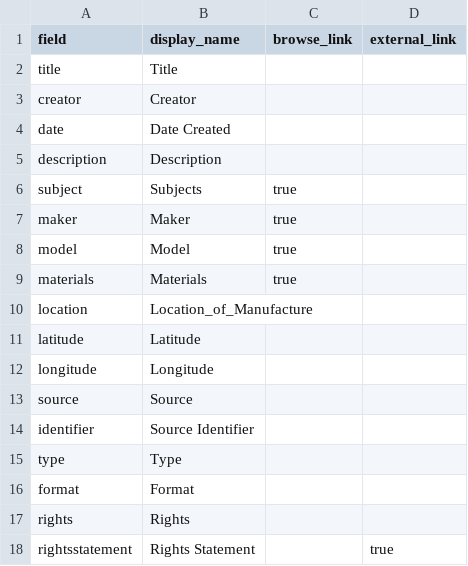
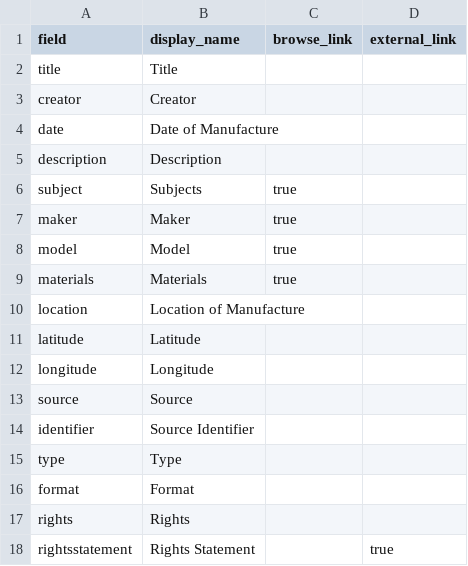
Before and after one commit to mmurray925/Enduring-Sound, a CSV file: _data/config-metadata.csv, drawn as a sheet.

Commit message:
Update config-metadata.csv

```diff
--- a/_data/config-metadata.csv
+++ b/_data/config-metadata.csv
@@ -3,3 +3,3 @@ title,Title,
 creator,Creator,
-date,Date Created,
+date,Date of Manufacture,
 description,Description,
@@ -9,3 +9,3 @@ model,Model,true
 materials,Materials,true
-location,Location_of_Manufacture
+location,Location of Manufacture
 latitude,Latitude
```
